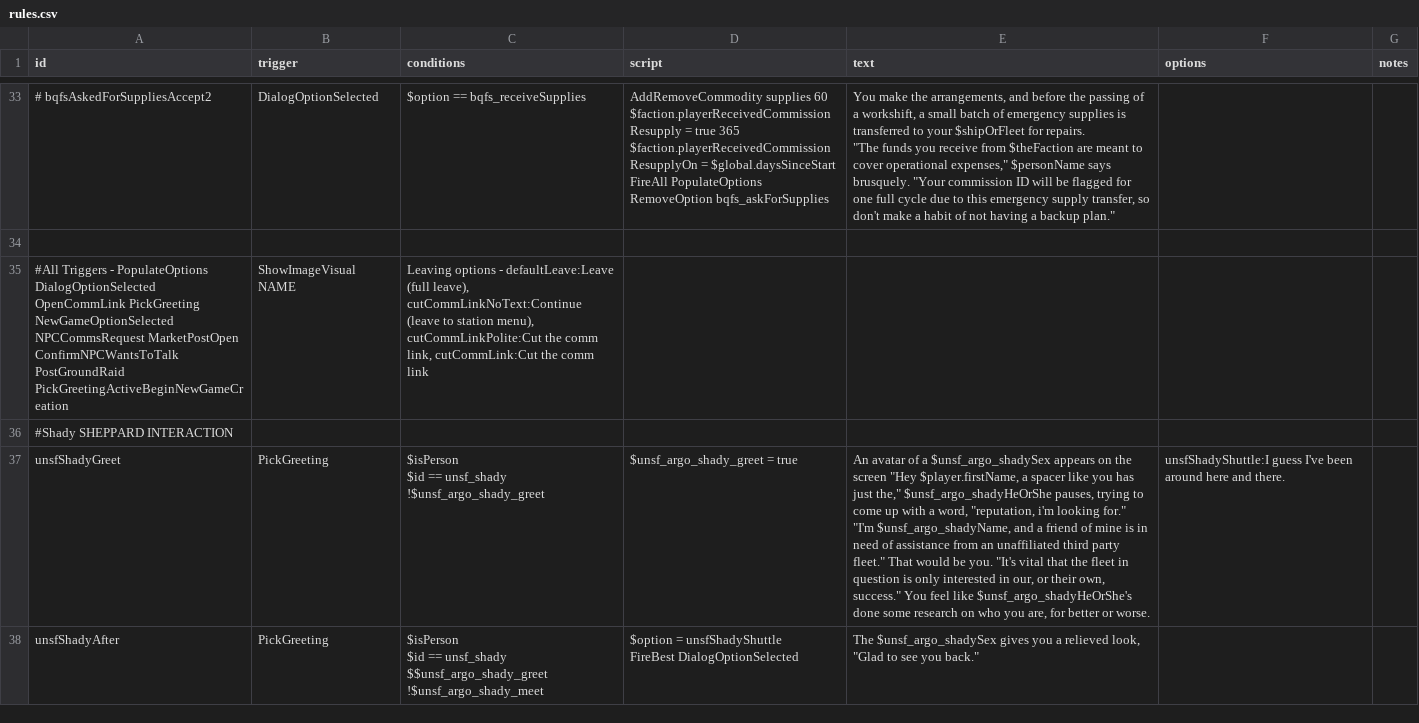
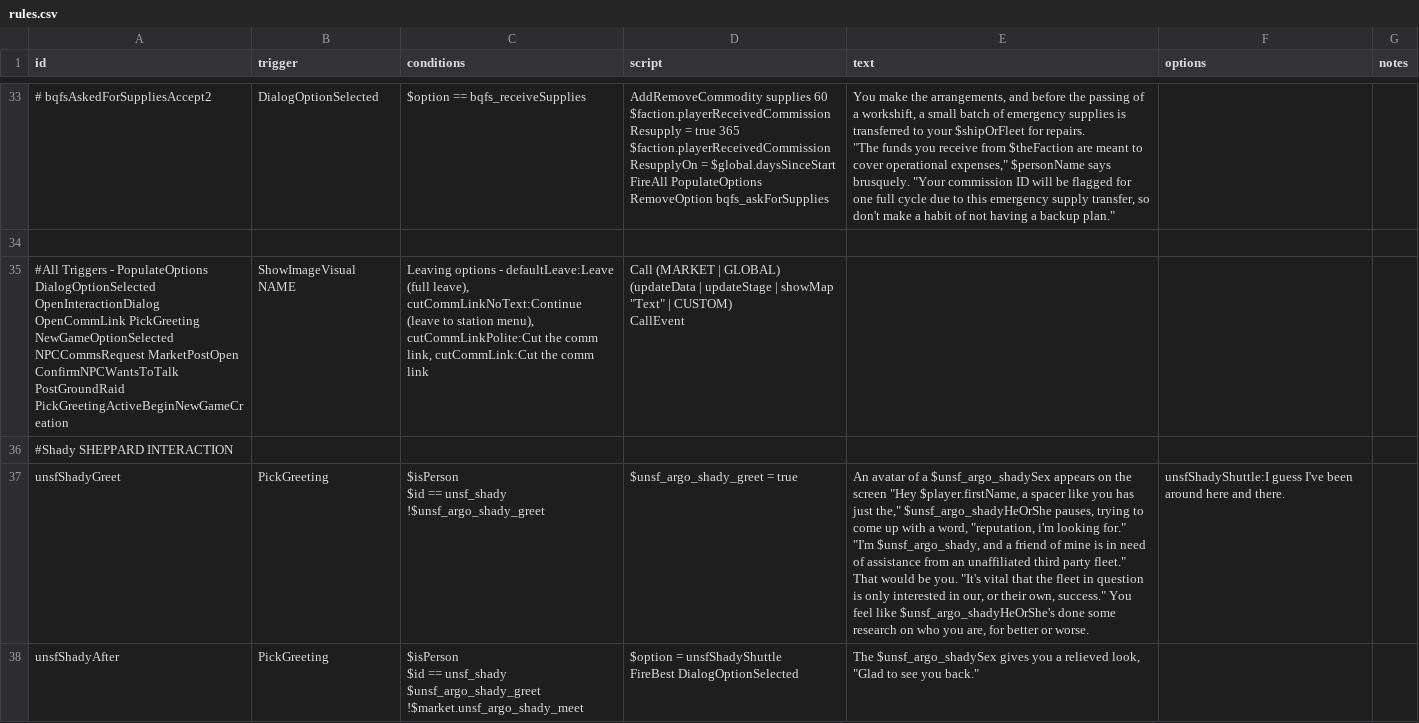
Before and after one commit to Romindous/UNSF, a CSV file: data/campaign/rules.csv, drawn as a sheet; only a part is shown, gaps mark what is left out; the diff covers the shown part only.

```diff
--- a/data/campaign/rules.csv
+++ b/data/campaign/rules.csv
@@ -139,16 +139,17 @@ RemoveOption bqfs_askForSupplies","You make the arrangements, and before the pas
 ,,,,,,
-"#All Triggers - PopulateOptions DialogOptionSelected OpenCommLink PickGreeting NewGameOptionSelected
-NPCCommsRequest MarketPostOpen ConfirmNPCWantsToTalk PostGroundRaid PickGreetingActiveBeginNewGameCreation
-",ShowImageVisual NAME,"Leaving options - defaultLeave:Leave (full leave), cutCommLinkNoText:Continue (leave to station menu),
-cutCommLinkPolite:Cut the comm link, cutCommLink:Cut the comm link",,,,
+"#All Triggers - PopulateOptions DialogOptionSelected OpenInteractionDialog OpenCommLink PickGreeting NewGameOptionSelected
+NPCCommsRequest MarketPostOpen ConfirmNPCWantsToTalk PostGroundRaid PickGreetingActiveBeginNewGameCreation
+",ShowImageVisual NAME,"Leaving options - defaultLeave:Leave (full leave), cutCommLinkNoText:Continue (leave to station menu),
+cutCommLinkPolite:Cut the comm link, cutCommLink:Cut the comm link","Call (MARKET | GLOBAL) (updateData | updateStage | showMap ""Text"" | CUSTOM)
+CallEvent",,,
 #Shady SHEPPARD INTERACTION,,,,,,
-unsfShadyGreet,PickGreeting,"$isPerson
-$id == unsf_shady
-!$unsf_argo_shady_greet",$unsf_argo_shady_greet = true,"An avatar of a $unsf_argo_shadySex appears on the screen ""Hey $player.firstName, a spacer like you has just the,"" $unsf_argo_shadyHeOrShe pauses, trying to come up with a word, ""reputation, i'm looking for.""
-
-""I'm $unsf_argo_shadyName, and a friend of mine is in need of assistance from an unaffiliated third party fleet."" That would be you. ""It's vital that the fleet in question is only interested in our, or their own, success."" You feel like $unsf_argo_shadyHeOrShe's done some research on who you are, for better or worse.",unsfShadyShuttle:I guess I've been around here and there.,
-unsfShadyAfter,PickGreeting,"$isPerson
-$id == unsf_shady
-$$unsf_argo_shady_greet
-!$unsf_argo_shady_meet","$option = unsfShadyShuttle
-FireBest DialogOptionSelected","The $unsf_argo_shadySex gives you a relieved look, ""Glad to see you back.""",,
+unsfShadyGreet,PickGreeting,"$isPerson
+$id == unsf_shady
+!$unsf_argo_shady_greet",$unsf_argo_shady_greet = true,"An avatar of a $unsf_argo_shadySex appears on the screen ""Hey $player.firstName, a spacer like you has just the,"" $unsf_argo_shadyHeOrShe pauses, trying to come up with a word, ""reputation, i'm looking for.""
+
+""I'm $unsf_argo_shady, and a friend of mine is in need of assistance from an unaffiliated third party fleet."" That would be you. ""It's vital that the fleet in question is only interested in our, or their own, success."" You feel like $unsf_argo_shadyHeOrShe's done some research on who you are, for better or worse.",unsfShadyShuttle:I guess I've been around here and there.,
+unsfShadyAfter,PickGreeting,"$isPerson
+$id == unsf_shady
+$unsf_argo_shady_greet
+!$market.unsf_argo_shady_meet","$option = unsfShadyShuttle
+FireBest DialogOptionSelected","The $unsf_argo_shadySex gives you a relieved look, ""Glad to see you back.""",,
```
Also changed, not shown: 5 edited cells elsewhere in this file, 2 other files.
